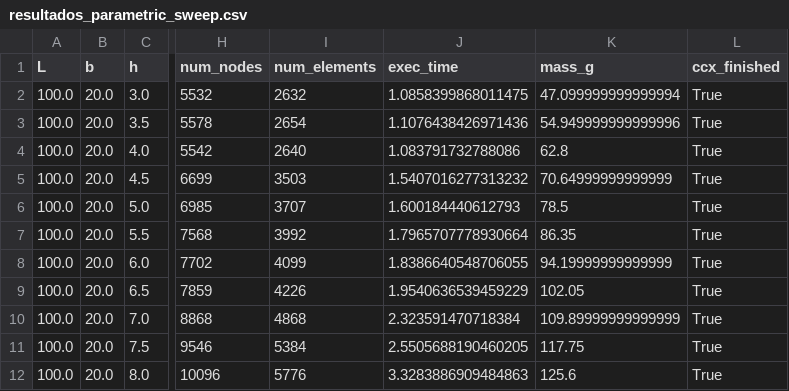
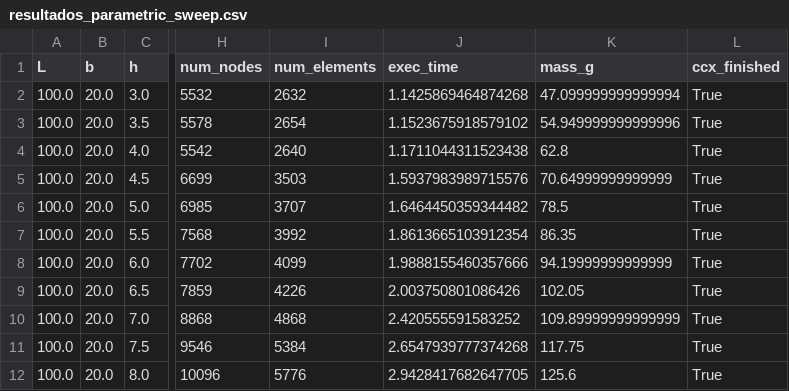
Before and after one commit to Caralv567/prueba, a CSV file: resultados_parametric_sweep.csv, drawn as a sheet; only a part is shown, gaps mark what is left out; the diff names each change by its address in the sheet, - before the commit and + after, or states it on an @@ line.

```diff
--- a/resultados_parametric_sweep.csv
+++ b/resultados_parametric_sweep.csv
-J2 (exec_time): 1.0858399868011475
+J2 (exec_time): 1.1425869464874268
-J3 (exec_time): 1.1076438426971436
+J3 (exec_time): 1.1523675918579102
-J4 (exec_time): 1.083791732788086
+J4 (exec_time): 1.1711044311523438
-J5 (exec_time): 1.5407016277313232
+J5 (exec_time): 1.5937983989715576
-J6 (exec_time): 1.600184440612793
+J6 (exec_time): 1.6464450359344482
-J7 (exec_time): 1.7965707778930664
+J7 (exec_time): 1.8613665103912354
-J8 (exec_time): 1.8386640548706055
+J8 (exec_time): 1.9888155460357666
-J9 (exec_time): 1.9540636539459229
+J9 (exec_time): 2.003750801086426
-J10 (exec_time): 2.323591470718384
+J10 (exec_time): 2.420555591583252
-J11 (exec_time): 2.5505688190460205
+J11 (exec_time): 2.6547939777374268
-J12 (exec_time): 3.3283886909484863
+J12 (exec_time): 2.9428417682647705
```
Also changed, not shown: informe_final.csv.
